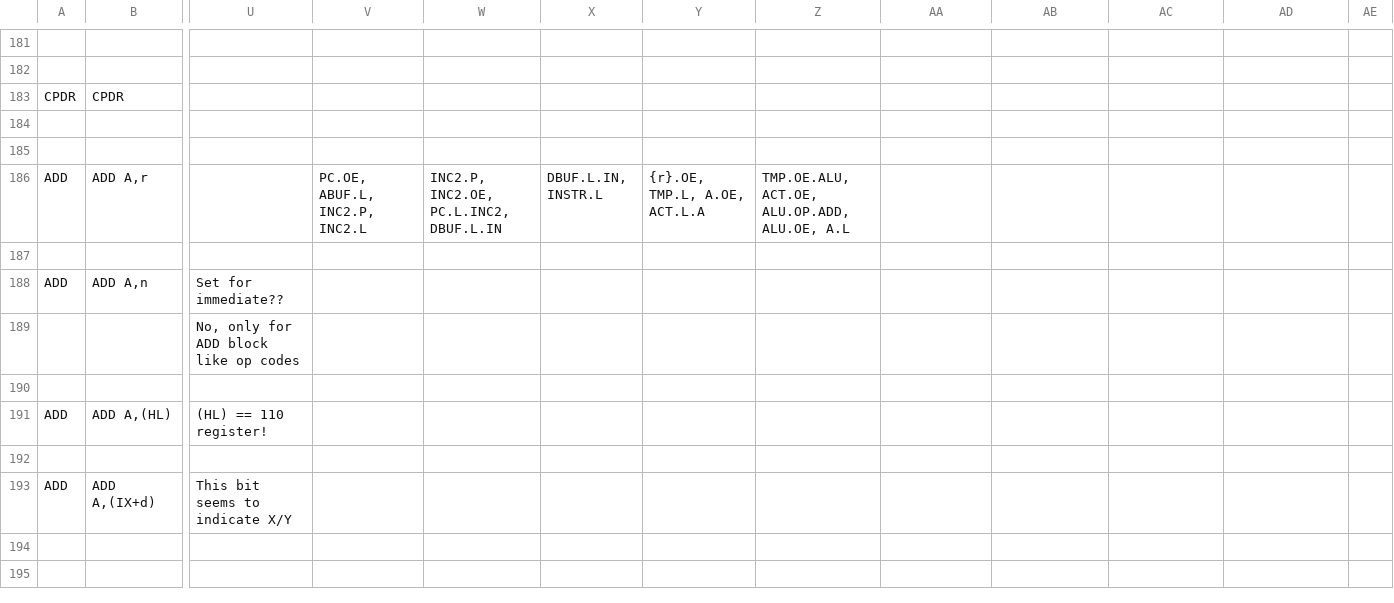
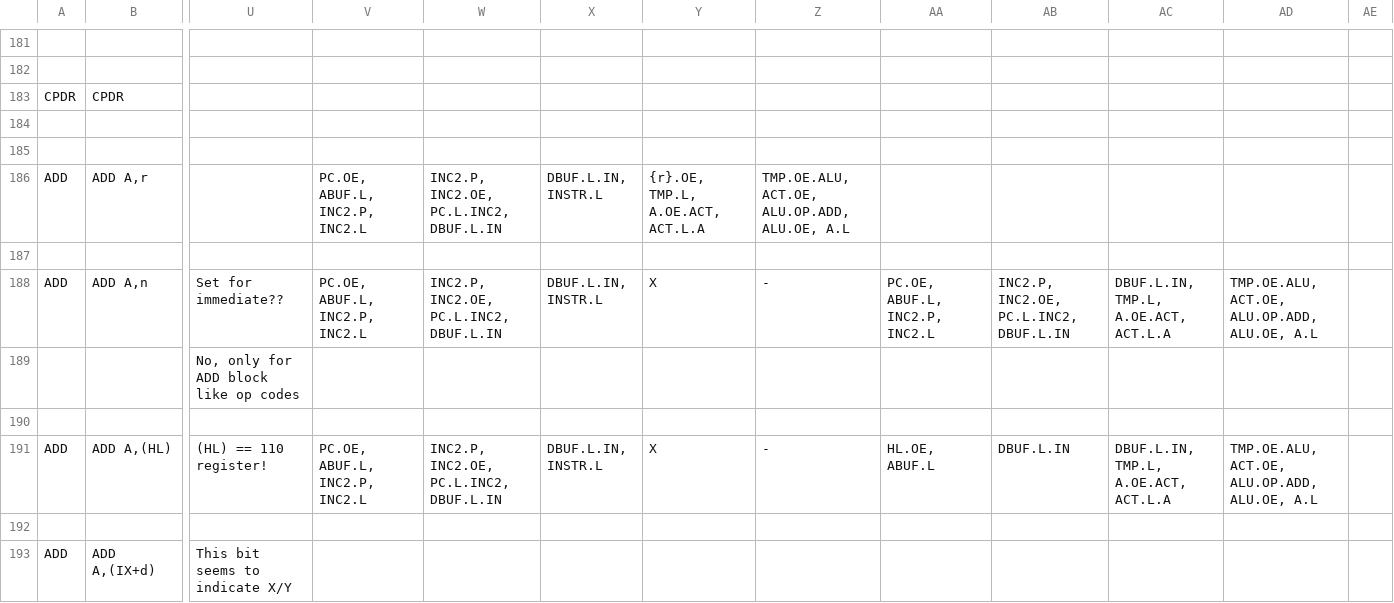
Before and after one commit to MichaHofft/dizzy, a CSV file: z80_isa.csv, drawn as a sheet; only a part is shown, gaps mark what is left out; the shorter side is filled out with more unchanged rows; the diff names each change by its address in the sheet, - before the commit and + after, or states it on an @@ line.

```diff
--- a/z80_isa.csv
+++ b/z80_isa.csv
-Y186: {r}.OE, TMP.L, A.OE, ACT.L.A
+Y186: {r}.OE, TMP.L, A.OE.ACT, ACT.L.A
-V188: (empty)
+V188: PC.OE, ABUF.L, INC2.P, INC2.L
-W188: (empty)
+W188: INC2.P, INC2.OE, PC.L.INC2, DBUF.L.IN
-X188: (empty)
+X188: DBUF.L.IN, INSTR.L
-Y188: (empty)
+Y188: X
-Z188: (empty)
+Z188: -
-AA188: (empty)
+AA188: PC.OE, ABUF.L, INC2.P, INC2.L
-AB188: (empty)
+AB188: INC2.P, INC2.OE, PC.L.INC2, DBUF.L.IN
-AC188: (empty)
+AC188: DBUF.L.IN, TMP.L, A.OE.ACT, ACT.L.A
-AD188: (empty)
+AD188: TMP.OE.ALU, ACT.OE, ALU.OP.ADD, ALU.OE, A.L
-V191: (empty)
+V191: PC.OE, ABUF.L, INC2.P, INC2.L
-W191: (empty)
+W191: INC2.P, INC2.OE, PC.L.INC2, DBUF.L.IN
-X191: (empty)
+X191: DBUF.L.IN, INSTR.L
-Y191: (empty)
+Y191: X
-Z191: (empty)
+Z191: -
-AA191: (empty)
+AA191: HL.OE, ABUF.L
-AB191: (empty)
+AB191: DBUF.L.IN
-AC191: (empty)
+AC191: DBUF.L.IN, TMP.L, A.OE.ACT, ACT.L.A
-AD191: (empty)
+AD191: TMP.OE.ALU, ACT.OE, ALU.OP.ADD, ALU.OE, A.L
```
Also changed, not shown: 5 other files.
